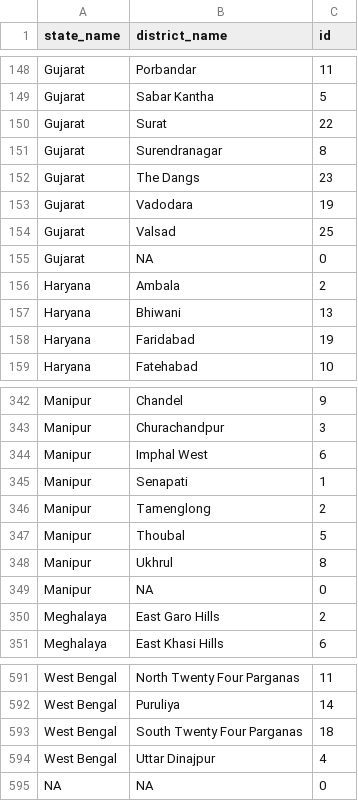
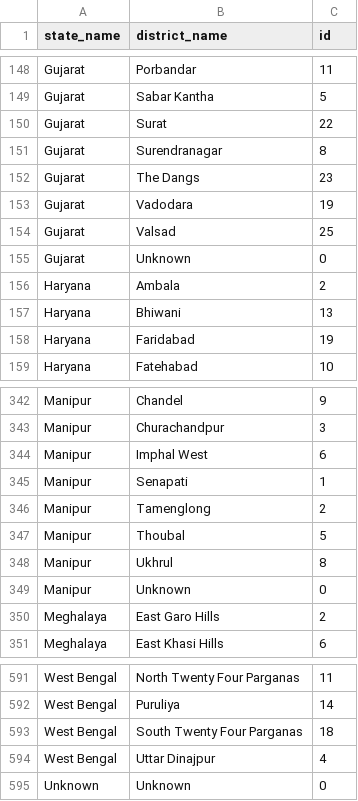
Before and after one commit to SharonDarla/bharatviz, a CSV file: public/India_2001-state-district-list.csv, drawn as a sheet; only a part is shown, gaps mark what is left out.

```diff
--- a/public/India_2001-state-district-list.csv
+++ b/public/India_2001-state-district-list.csv
@@ -154,3 +154,3 @@
 "Gujarat","Valsad",25
-"Gujarat",NA,0
+"Gujarat","Unknown",0
 "Haryana","Ambala",2
@@ -348,3 +348,3 @@
 "Manipur","Ukhrul",8
-"Manipur",NA,0
+"Manipur","Unknown",0
 "Meghalaya","East Garo Hills",2
@@ -594,2 +594,2 @@
 "West Bengal","Uttar Dinajpur",4
-NA,NA,0
+"Unknown","Unknown",0
```
Also changed, not shown: public/India_1951-state-district-list.csv, public/India_1961-state-district-list.csv, 18 other files.
